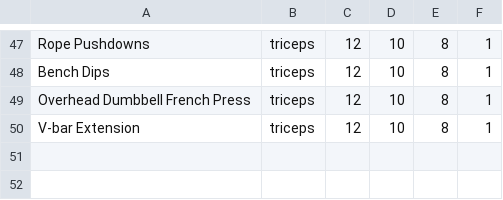
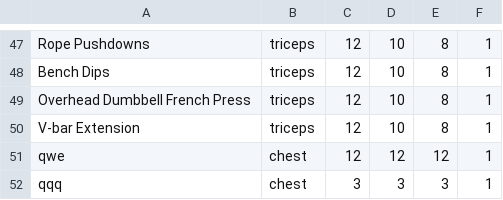
Before and after one commit to wise-bit/ez-fitness, a CSV file: res/database/exercises.csv, drawn as a sheet; only a part is shown, gaps mark what is left out.

```diff
--- a/res/database/exercises.csv
+++ b/res/database/exercises.csv
@@ -50 +50,3 @@ Overhead Dumbbell French Press,triceps,12,10,8,1
 V-bar Extension,triceps,12,10,8,1
+qwe,chest,12,12,12,1
+qqq,chest,3,3,3,1
```
Also changed, not shown: 1 other file.
